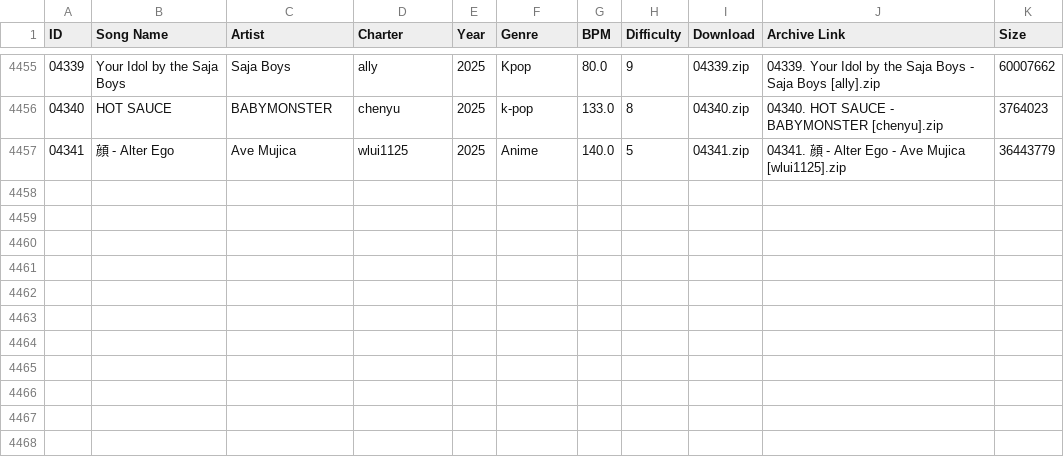
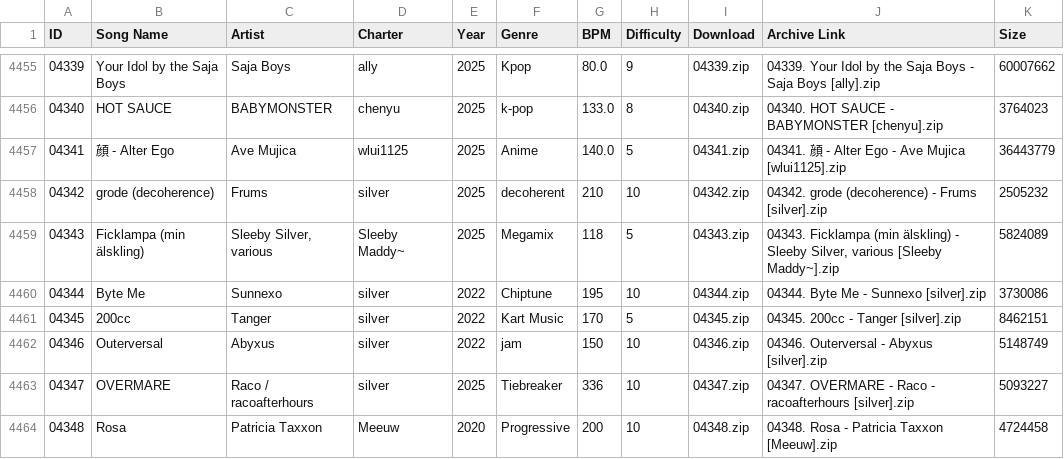
Before and after one commit to tc-mods/TromboneDB, a CSV file: docs/data/db.csv, drawn as a sheet; only a part is shown, gaps mark what is left out; the diff names each change by its address in the sheet, - before the commit and + after, or states it on an @@ line.

```diff
--- a/docs/data/db.csv
+++ b/docs/data/db.csv
+row 4458: 04342 | grode (decoherence) | Frums | silver | 2025 | decoherent | 210 | 10 | 04342.zip | 04342. grode (decoherence) - Frums [silver].zip | 2505232
+row 4459: 04343 | Ficklampa (min älskling) | Sleeby Silver, various | Sleeby Maddy~ | 2025 | Megamix | 118 | 5 | 04343.zip | 04343. Ficklampa (min älskling) - Sleeby Silver, various [Sleeby Maddy~].zip | 5824089
+row 4460: 04344 | Byte Me | Sunnexo | silver | 2022 | Chiptune | 195 | 10 | 04344.zip | 04344. Byte Me - Sunnexo [silver].zip | 3730086
+row 4461: 04345 | 200cc | Tanger | silver | 2022 | Kart Music | 170 | 5 | 04345.zip | 04345. 200cc - Tanger [silver].zip | 8462151
+row 4462: 04346 | Outerversal | Abyxus | silver | 2022 | jam | 150 | 10 | 04346.zip | 04346. Outerversal - Abyxus [silver].zip | 5148749
+row 4463: 04347 | OVERMARE | Raco / racoafterhours | silver | 2025 | Tiebreaker | 336 | 10 | 04347.zip | 04347. OVERMARE - Raco - racoafterhours [silver].zip | 5093227
+row 4464: 04348 | Rosa | Patricia Taxxon | Мееuw | 2020 | Progressive | 200 | 10 | 04348.zip | 04348. Rosa - Patricia Taxxon [Мееuw].zip | 4724458
```
Also changed, not shown: 2 other files.
